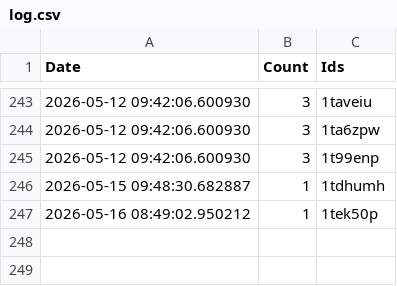
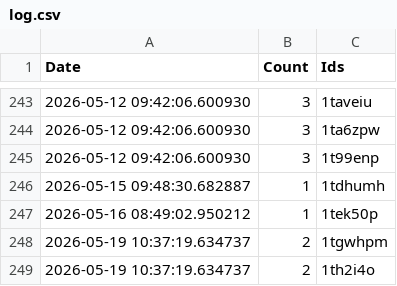
Before and after one commit to brianrocknj/race-reports, a CSV file: log.csv, drawn as a sheet; only a part is shown, gaps mark what is left out; the diff names each change by its address in the sheet, - before the commit and + after, or states it on an @@ line.

```diff
--- a/log.csv
+++ b/log.csv
+row 248: 2026-05-19 10:37:19.634737 | 2 | 1tgwhpm
+row 249: 2026-05-19 10:37:19.634737 | 2 | 1th2i4o
```
